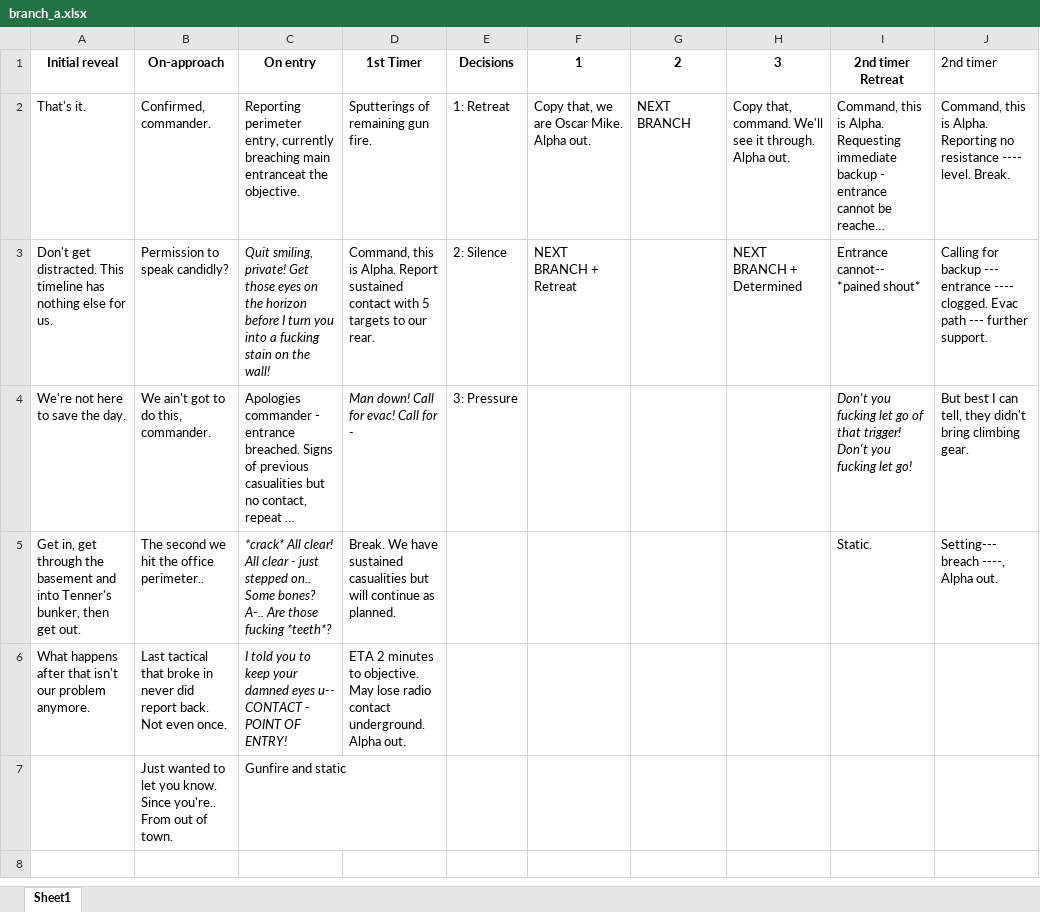
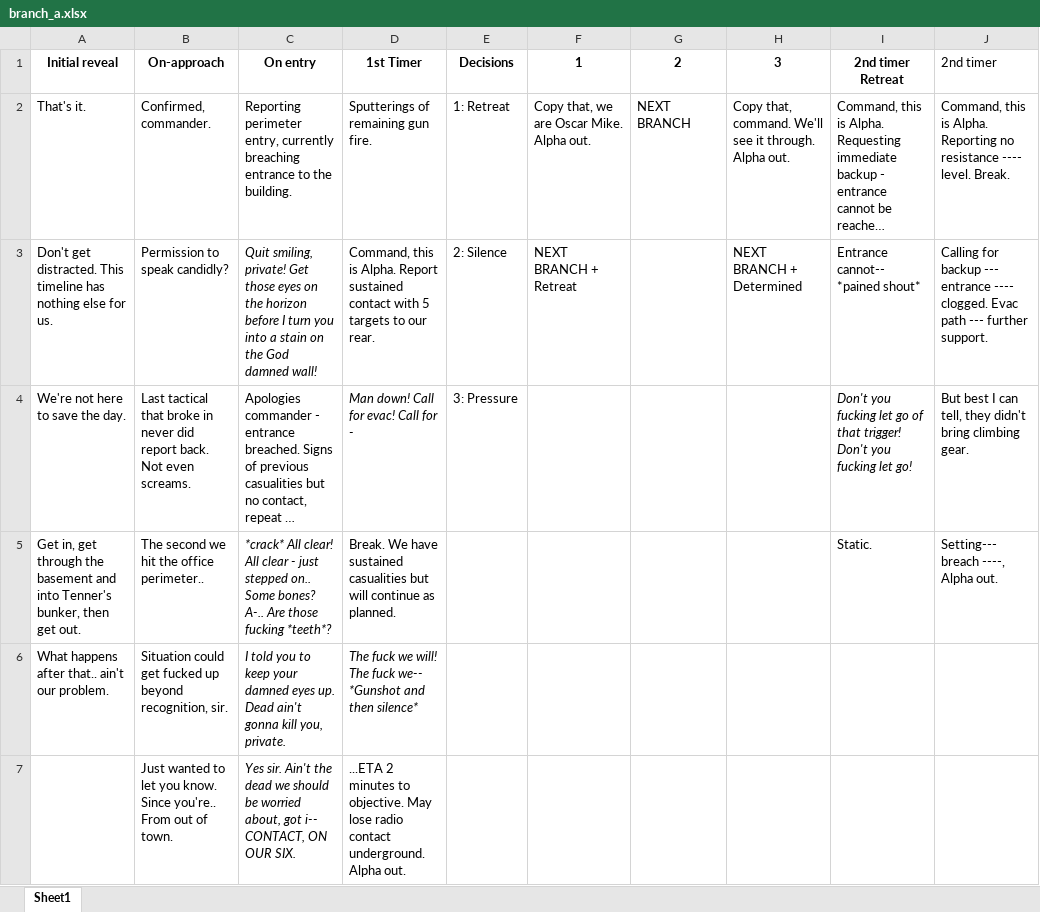
Before and after one commit to schneediener/run-it-again, an Excel workbook: src/assets/narrative/branch_a.xlsx, sheet Sheet1, drawn as a sheet; long unchanged cells end in …; values as stored, in another font and other column widths than the file's, no borders; removed rows and columns are numbered as before the commit, all else as after; the diff names each change by its address in the sheet, - before the commit and + after, or states it on an @@ line.

```diff
--- a/src/assets/narrative/branch_a.xlsx (sheet Sheet1)
+++ b/src/assets/narrative/branch_a.xlsx (sheet Sheet1)
-C2 (On entry): …currently breaching main entranceat the objective.
+C2 (On entry): …currently breaching entrance to the building.
-C3 (On entry): …into a fucking stain on the wall!
+C3 (On entry): …into a stain on the God damned wall!
-B4 (On-approach): We ain't got to do this, commander.
+B4 (On-approach): Last tactical that broke in never did report back. Not even screams.
-row 6: What happens after that isn't our problem anymore. | Last tactical that broke in never did report back. Not even once. | I told you to keep your damned eyes u-- CONTACT - POINT OF ENTRY! | ETA 2 minutes to objective. May lose radio contact underground. Alpha out.
-row 7:  | Just wanted to let you know. Since you're.. From out of town. | Gunfire and static
+row 6: What happens after that.. ain't our problem. | Situation could get fucked up beyond recognition, sir. | I told you to keep your damned eyes up. Dead ain't gonna kill you, private. | The fuck we will! The fuck we-- *Gunshot and then silence*
+row 7:  | Just wanted to let you know. Since you're.. From out of town. | Yes sir. Ain't the dead we should be worried about, got i-- CONTACT, ON OUR SIX. | ...ETA 2 minutes to objective. May lose radio contact underground. Alpha out.
```
Also changed, not shown: src/assets/narrative/A1_A2.xlsx, 3 other files.
